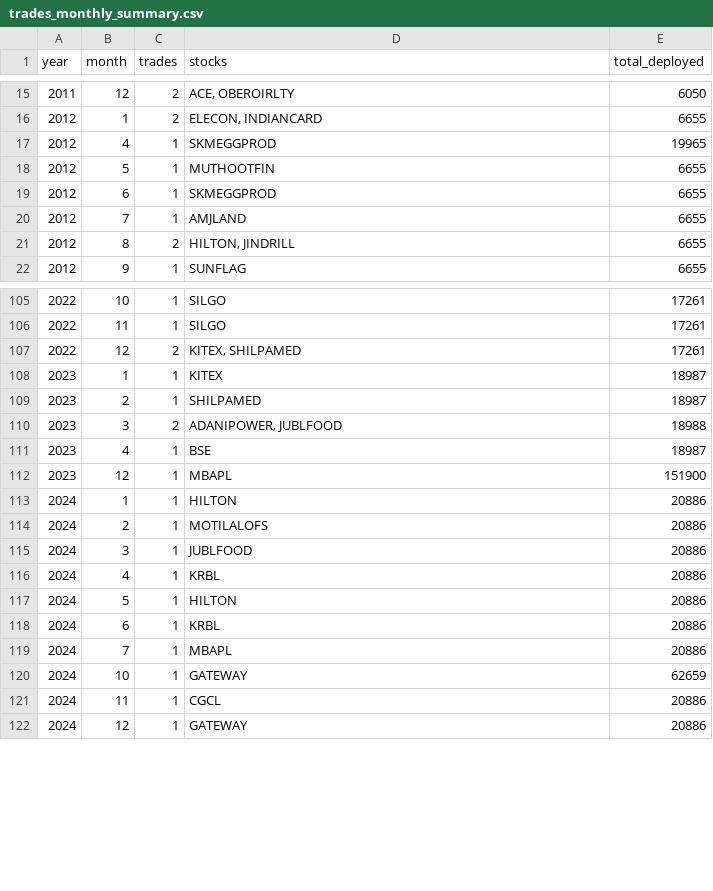
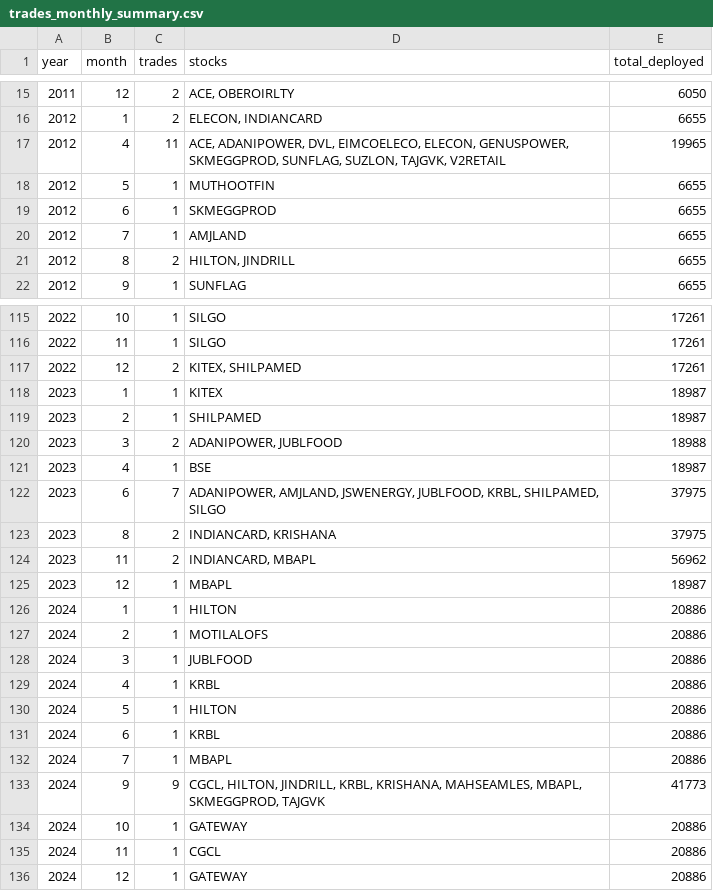
Before and after one commit to 0xCaretaker/HODL-bot, a CSV file: backtest_output/trades_monthly_summary.csv, drawn as a sheet; only a part is shown, gaps mark what is left out; the diff covers the shown part only.

```diff
--- a/backtest_output/trades_monthly_summary.csv
+++ b/backtest_output/trades_monthly_summary.csv
@@ -16,3 +16,3 @@ year,month,trades,stocks,total_deployed
 2012,1,2,"ELECON, INDIANCARD",6655
-2012,4,1,SKMEGGPROD,19965
+2012,4,11,"ACE, ADANIPOWER, DVL, EIMCOELECO, ELECON, GENUSPOWER, SKMEGGPROD, SUNFLAG, SUZLON, TAJGVK, V2RETAIL",19965
 2012,5,1,MUTHOOTFIN,6655
@@ -111,3 +121,6 @@ year,month,trades,stocks,total_deployed
 2023,4,1,BSE,18987
-2023,12,1,MBAPL,151900
+2023,6,7,"ADANIPOWER, AMJLAND, JSWENERGY, JUBLFOOD, KRBL, SHILPAMED, SILGO",37975
+2023,8,2,"INDIANCARD, KRISHANA",37975
+2023,11,2,"INDIANCARD, MBAPL",56962
+2023,12,1,MBAPL,18987
 2024,1,1,HILTON,20886
@@ -119,3 +132,4 @@ year,month,trades,stocks,total_deployed
 2024,7,1,MBAPL,20886
-2024,10,1,GATEWAY,62659
+2024,9,9,"CGCL, HILTON, JINDRILL, KRBL, KRISHANA, MAHSEAMLES, MBAPL, SKMEGGPROD, TAJGVK",41773
+2024,10,1,GATEWAY,20886
 2024,11,1,CGCL,20886
```
Also changed, not shown: 10 added rows and 8 edited cells elsewhere in this file, 11 other files.
